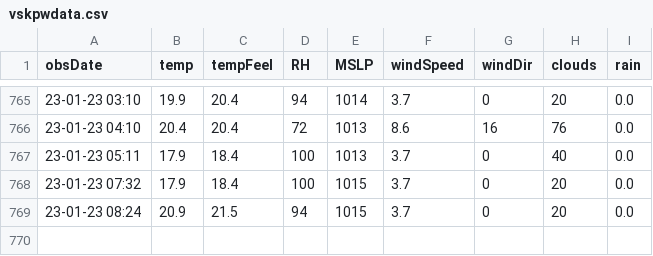
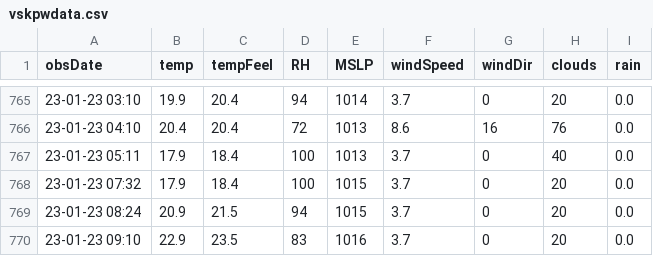
Before and after one commit to kaustuvchatterjee/vskp2, a CSV file: vskpwdata.csv, drawn as a sheet; only a part is shown, gaps mark what is left out; the diff names each change by its address in the sheet, - before the commit and + after, or states it on an @@ line.

```diff
--- a/vskpwdata.csv
+++ b/vskpwdata.csv
+row 770: 23-01-23 09:10 | 22.9 | 23.5 | 83 | 1016 | 3.7 | 0 | 20 | 0.0
```
